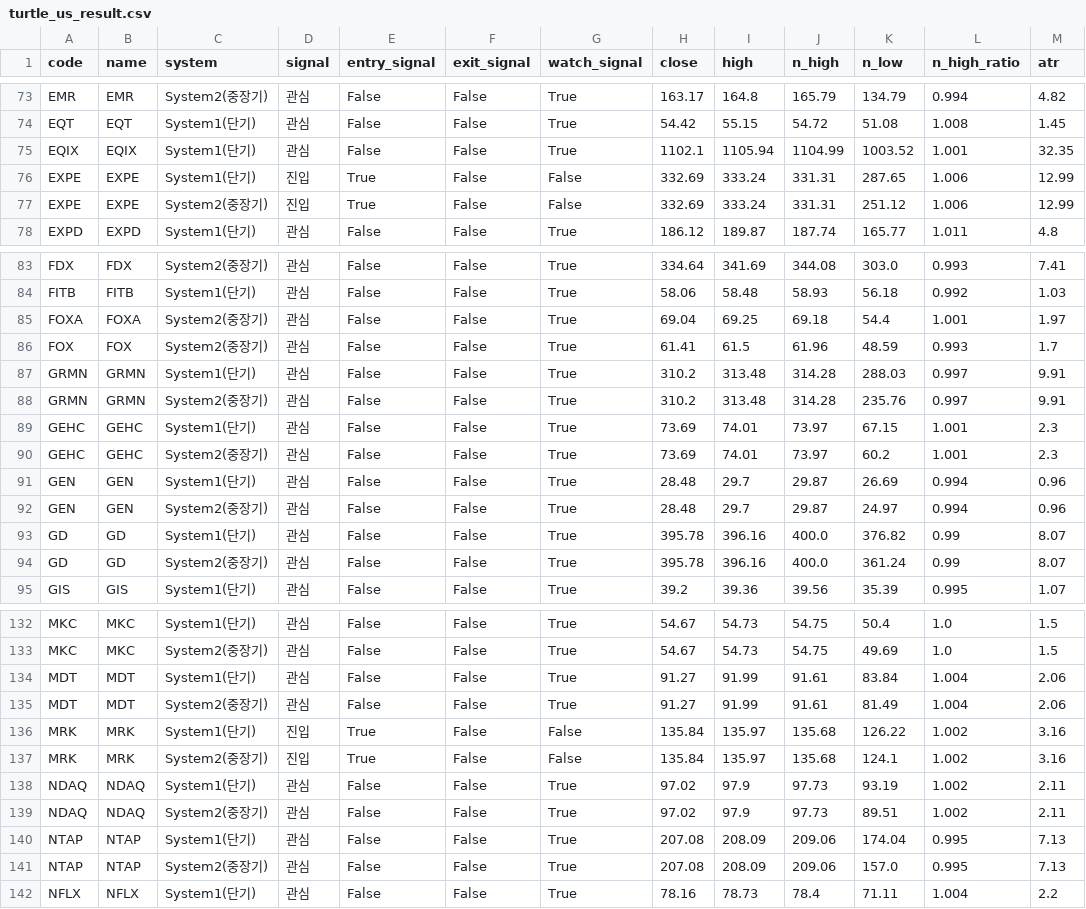
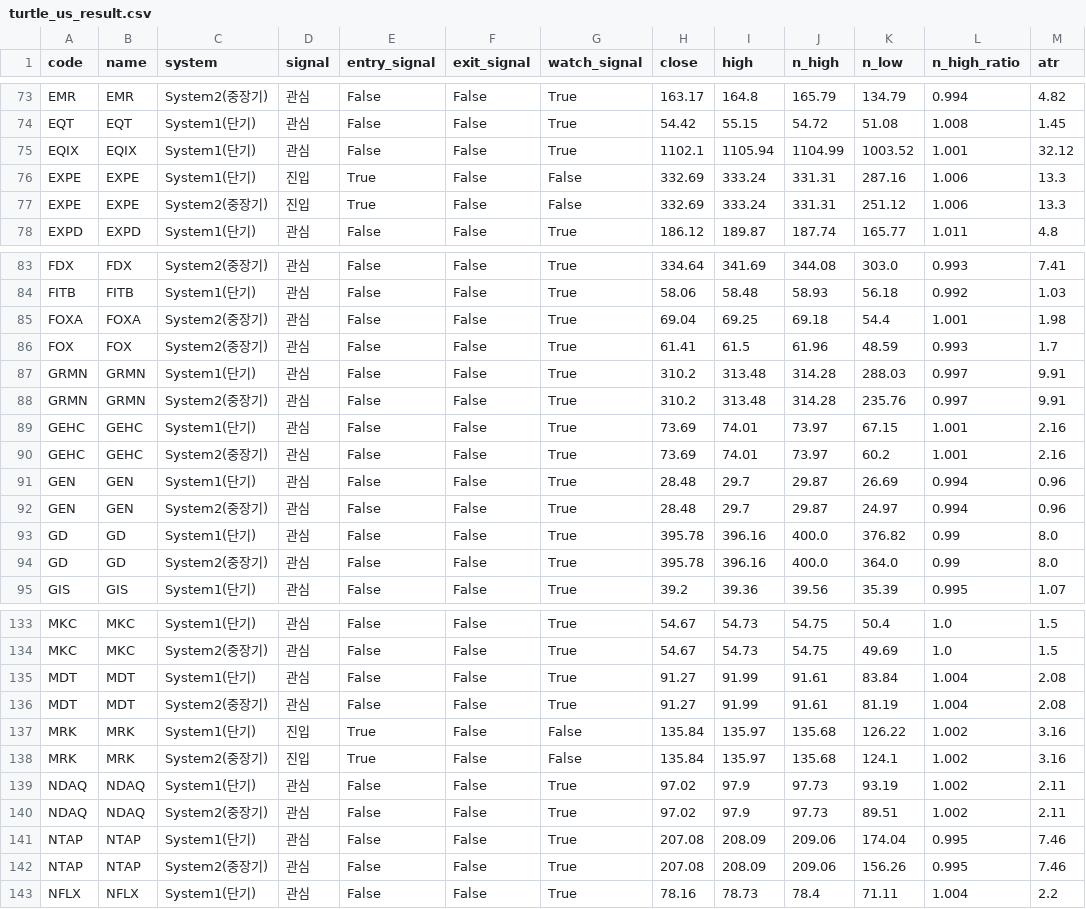
Before and after one commit to harmi6005/turtle-screener, a CSV file: data/turtle_us_result.csv, drawn as a sheet; only a part is shown, gaps mark what is left out; the diff covers the shown part only.

```diff
--- a/data/turtle_us_result.csv
+++ b/data/turtle_us_result.csv
@@ -74,5 +74,5 @@ EMR,EMR,System2(중장기),관심,False,False,True,163.17,164.8,165.79,134.79,0.
 EQT,EQT,System1(단기),관심,False,False,True,54.42,55.15,54.72,51.08,1.008,1.45
-EQIX,EQIX,System1(단기),관심,False,False,True,1102.1,1105.94,1104.99,1003.52,1.001,32.35
-EXPE,EXPE,System1(단기),진입,True,False,False,332.69,333.24,331.31,287.65,1.006,12.99
-EXPE,EXPE,System2(중장기),진입,True,False,False,332.69,333.24,331.31,251.12,1.006,12.99
+EQIX,EQIX,System1(단기),관심,False,False,True,1102.1,1105.94,1104.99,1003.52,1.001,32.12
+EXPE,EXPE,System1(단기),진입,True,False,False,332.69,333.24,331.31,287.16,1.006,13.3
+EXPE,EXPE,System2(중장기),진입,True,False,False,332.69,333.24,331.31,251.12,1.006,13.3
 EXPD,EXPD,System1(단기),관심,False,False,True,186.12,189.87,187.74,165.77,1.011,4.8
@@ -84,3 +84,3 @@ FDX,FDX,System2(중장기),관심,False,False,True,334.64,341.69,344.08,303.0,0.
 FITB,FITB,System1(단기),관심,False,False,True,58.06,58.48,58.93,56.18,0.992,1.03
-FOXA,FOXA,System2(중장기),관심,False,False,True,69.04,69.25,69.18,54.4,1.001,1.97
+FOXA,FOXA,System2(중장기),관심,False,False,True,69.04,69.25,69.18,54.4,1.001,1.98
 FOX,FOX,System2(중장기),관심,False,False,True,61.41,61.5,61.96,48.59,0.993,1.7
@@ -88,8 +88,8 @@ GRMN,GRMN,System1(단기),관심,False,False,True,310.2,313.48,314.28,288.03,0.9
 GRMN,GRMN,System2(중장기),관심,False,False,True,310.2,313.48,314.28,235.76,0.997,9.91
-GEHC,GEHC,System1(단기),관심,False,False,True,73.69,74.01,73.97,67.15,1.001,2.3
-GEHC,GEHC,System2(중장기),관심,False,False,True,73.69,74.01,73.97,60.2,1.001,2.3
+GEHC,GEHC,System1(단기),관심,False,False,True,73.69,74.01,73.97,67.15,1.001,2.16
+GEHC,GEHC,System2(중장기),관심,False,False,True,73.69,74.01,73.97,60.2,1.001,2.16
 GEN,GEN,System1(단기),관심,False,False,True,28.48,29.7,29.87,26.69,0.994,0.96
 GEN,GEN,System2(중장기),관심,False,False,True,28.48,29.7,29.87,24.97,0.994,0.96
-GD,GD,System1(단기),관심,False,False,True,395.78,396.16,400.0,376.82,0.99,8.07
-GD,GD,System2(중장기),관심,False,False,True,395.78,396.16,400.0,361.24,0.99,8.07
+GD,GD,System1(단기),관심,False,False,True,395.78,396.16,400.0,376.82,0.99,8.0
+GD,GD,System2(중장기),관심,False,False,True,395.78,396.16,400.0,364.0,0.99,8.0
 GIS,GIS,System1(단기),관심,False,False,True,39.2,39.36,39.56,35.39,0.995,1.07
@@ -133,4 +134,4 @@ MKC,MKC,System1(단기),관심,False,False,True,54.67,54.73,54.75,50.4,1.0,1.5
 MKC,MKC,System2(중장기),관심,False,False,True,54.67,54.73,54.75,49.69,1.0,1.5
-MDT,MDT,System1(단기),관심,False,False,True,91.27,91.99,91.61,83.84,1.004,2.06
-MDT,MDT,System2(중장기),관심,False,False,True,91.27,91.99,91.61,81.49,1.004,2.06
+MDT,MDT,System1(단기),관심,False,False,True,91.27,91.99,91.61,83.84,1.004,2.08
+MDT,MDT,System2(중장기),관심,False,False,True,91.27,91.99,91.61,81.19,1.004,2.08
 MRK,MRK,System1(단기),진입,True,False,False,135.84,135.97,135.68,126.22,1.002,3.16
@@ -139,4 +140,4 @@ NDAQ,NDAQ,System1(단기),관심,False,False,True,97.02,97.9,97.73,93.19,1.002,2
 NDAQ,NDAQ,System2(중장기),관심,False,False,True,97.02,97.9,97.73,89.51,1.002,2.11
-NTAP,NTAP,System1(단기),관심,False,False,True,207.08,208.09,209.06,174.04,0.995,7.13
-NTAP,NTAP,System2(중장기),관심,False,False,True,207.08,208.09,209.06,157.0,0.995,7.13
+NTAP,NTAP,System1(단기),관심,False,False,True,207.08,208.09,209.06,174.04,0.995,7.46
+NTAP,NTAP,System2(중장기),관심,False,False,True,207.08,208.09,209.06,156.26,0.995,7.46
 NFLX,NFLX,System1(단기),관심,False,False,True,78.16,78.73,78.4,71.11,1.004,2.2
```
Also changed, not shown: 1 added row and 25 edited cells elsewhere in this file.
